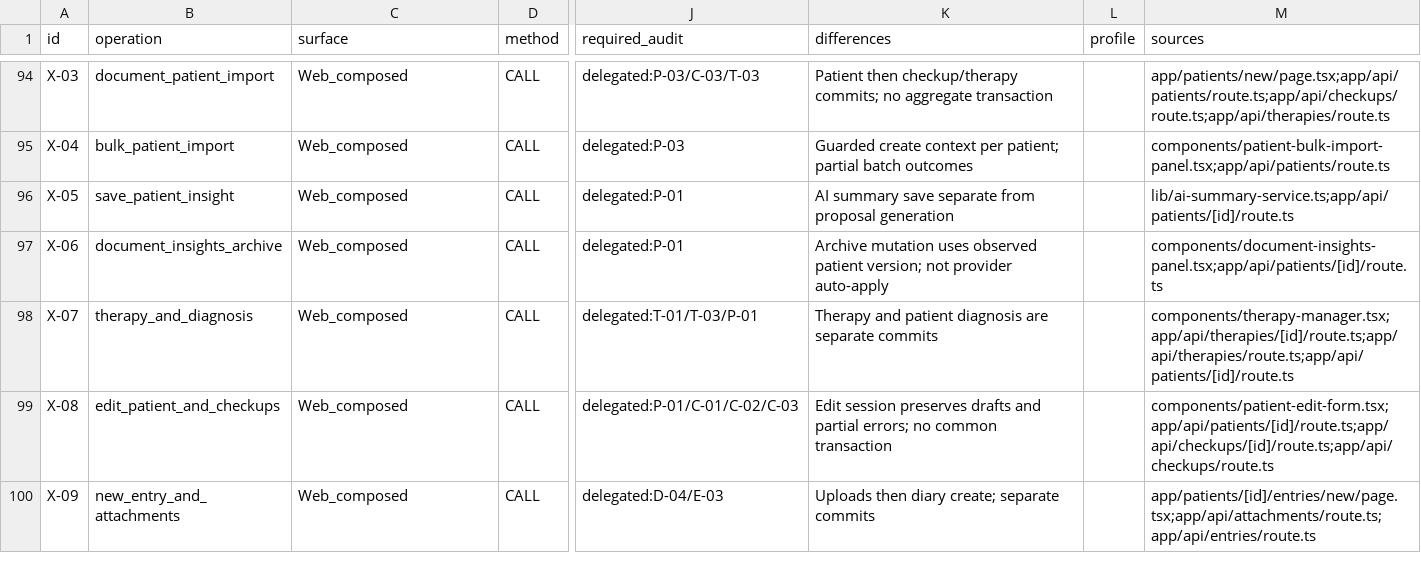
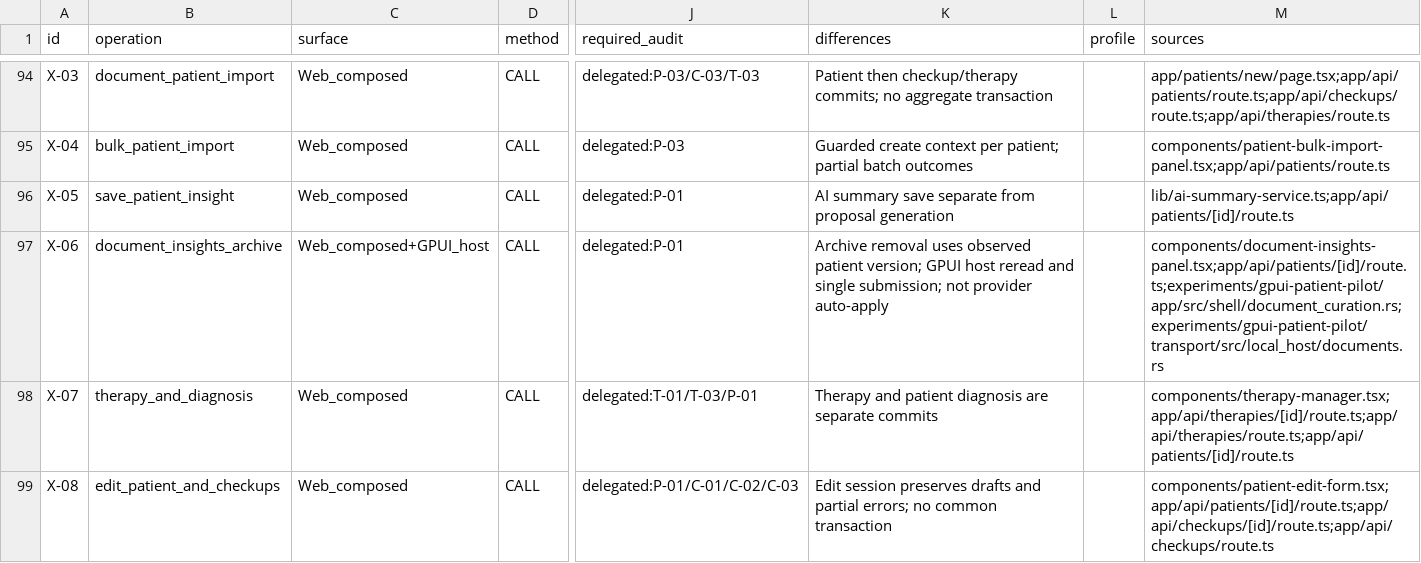
Before and after one commit to Wulfgardr/mediflow, a CSV file: docs/clinical-write-surfaces.csv, drawn as a sheet; only a part is shown, gaps mark what is left out; the shorter side is filled out with more unchanged rows; the diff names each change by its address in the sheet, - before the commit and + after, or states it on an @@ line.

```diff
--- a/docs/clinical-write-surfaces.csv
+++ b/docs/clinical-write-surfaces.csv
-C97 (surface): Web_composed
+C97 (surface): Web_composed+GPUI_host
-K97 (differences): Archive mutation uses observed patient version; not provider…
+K97 (differences): Archive removal uses observed patient version; GPUI host reread and single submission; not provider…
-M97 (sources): components/document-insights-panel.tsx;app/api/patients/[id]/route.ts
+M97 (sources): components/document-insights-panel.tsx;app/api/patients/[id]/route.ts;experiments/gpui-patient-pilot/app/src/shell/document_curation.rs;experiments/gpui-patient-pilot/transport/src/local_host/documents.rs
```
Also changed, not shown: 2 other files.
